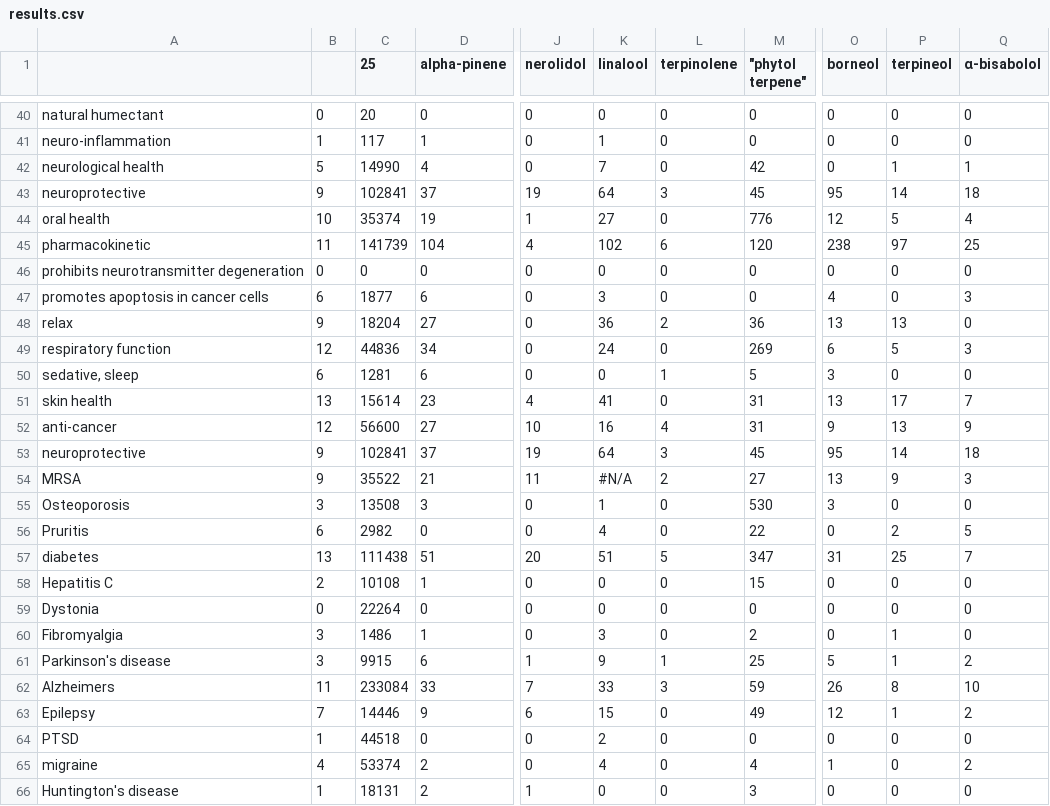
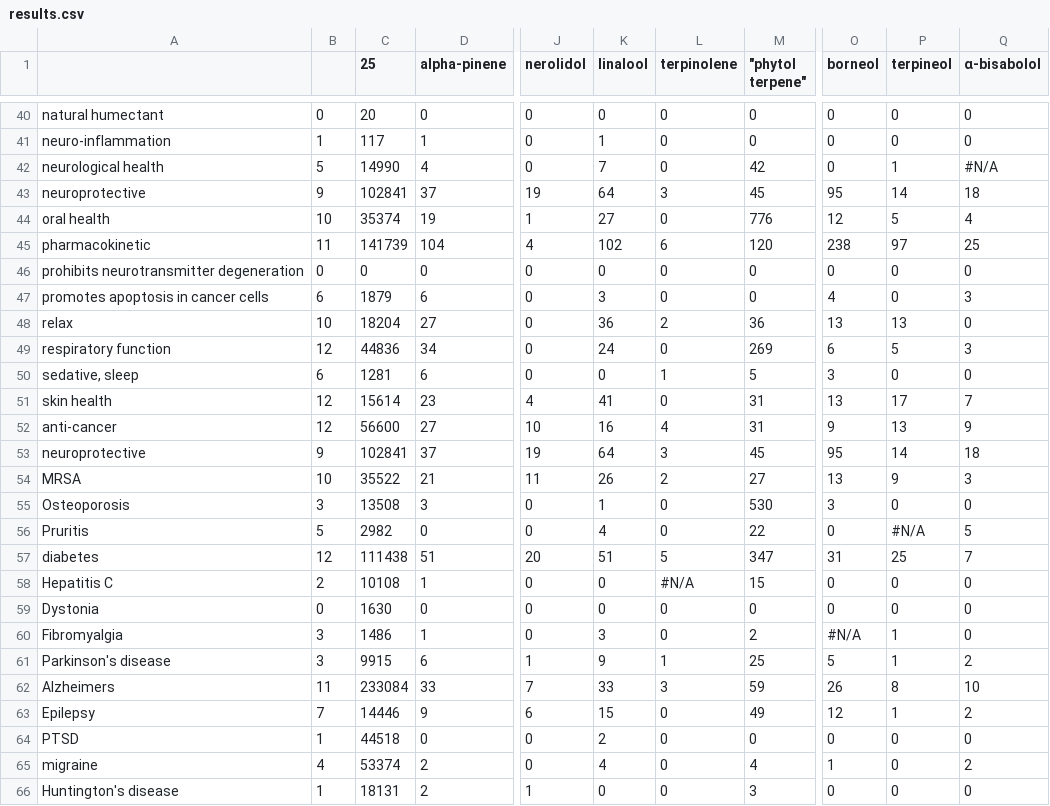
Before and after one commit to Terpedia/terpmed, a CSV file: data/results.csv, drawn as a sheet; only a part is shown, gaps mark what is left out; the diff covers the shown part only; the diff names each change by its address in the sheet, - before the commit and + after, or states it on an @@ line.

```diff
--- a/data/results.csv
+++ b/data/results.csv
-Q42 (α-bisabolol): 1
+Q42 (α-bisabolol): #N/A
-C47 (25): 1877
+C47 (25): 1879
-B48: 9
+B48: 10
-B51: 13
+B51: 12
-B54: 9
+B54: 10
-K54 (linalool): #N/A
+K54 (linalool): 26
-B56: 6
+B56: 5
-P56 (terpineol): 2
+P56 (terpineol): #N/A
-B57: 13
+B57: 12
-L58 (terpinolene): 0
+L58 (terpinolene): #N/A
-C59 (25): 22264
+C59 (25): 1630
-O60 (borneol): 0
+O60 (borneol): #N/A
```
Also changed, not shown: 28 edited cells elsewhere in this file, public/results.csv, 2 other files.
